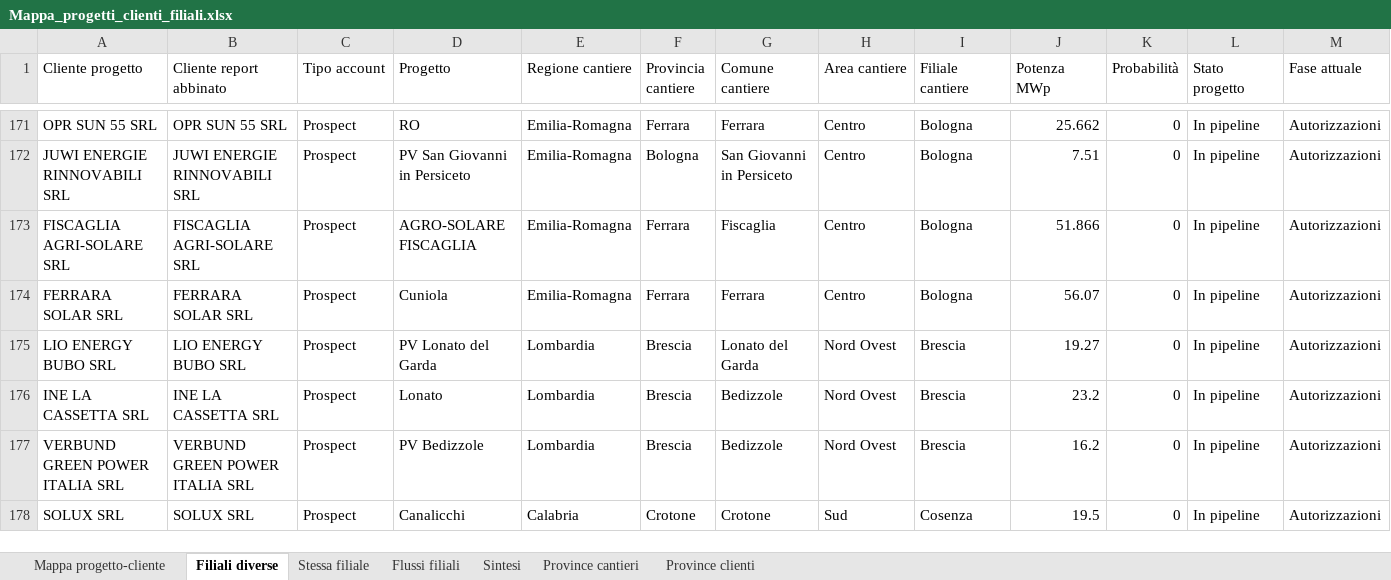
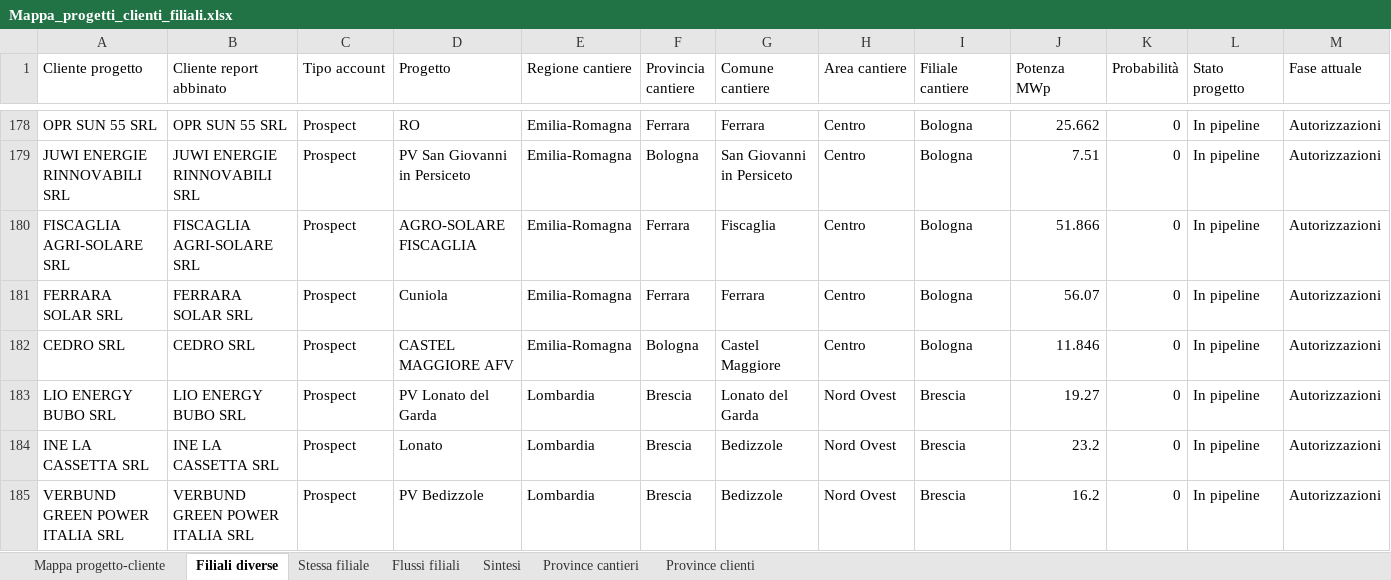
Before and after one commit to EmAnzi3/pv_echarts, an Excel workbook: output/Mappa_progetti_clienti_filiali.xlsx, sheet Filiali diverse, drawn as a sheet; only a part is shown, gaps mark what is left out; the shorter side is filled out with more unchanged rows; values as stored, in another font and other column widths than the file's, no borders; rows hold the shown columns only; the diff covers the shown part only; the diff names each change by its address in the sheet, - before the commit and + after, or states it on an @@ line.

```diff
--- a/output/Mappa_progetti_clienti_filiali.xlsx (sheet Filiali diverse)
+++ b/output/Mappa_progetti_clienti_filiali.xlsx (sheet Filiali diverse)
+row 182: CEDRO SRL | CEDRO SRL | Prospect | CASTEL MAGGIORE AFV | Emilia-Romagna | Bologna | Castel Maggiore | Centro | Bologna | 11.846 | 0 | In pipeline | Autorizzazioni
```
Also changed, not shown: 10 added rows elsewhere in this sheet, sheet Mappa progetto-cliente, sheet Province cantieri, sheet Flussi filiali, sheet Province clienti, sheet Sintesi, input/report_salesforce.xlsx, output/audit_abbinamenti.xlsx, 1 other file.
